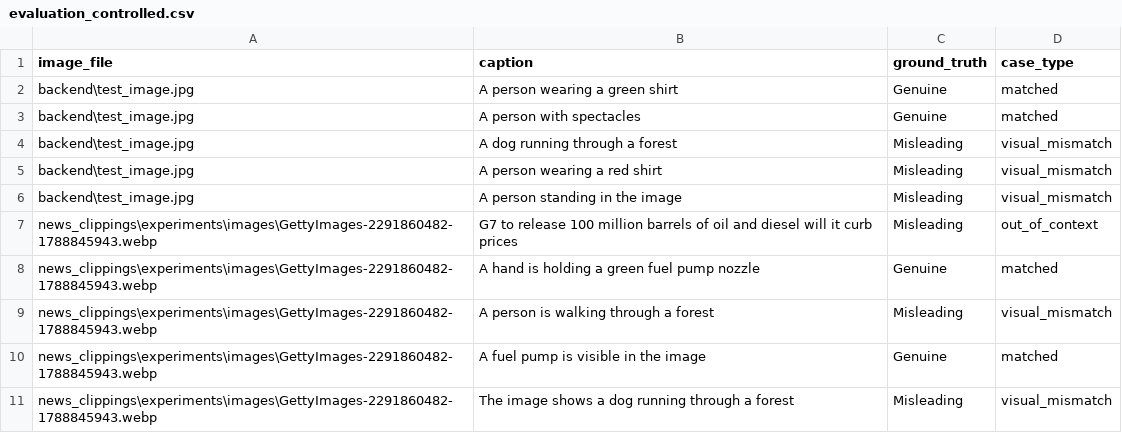
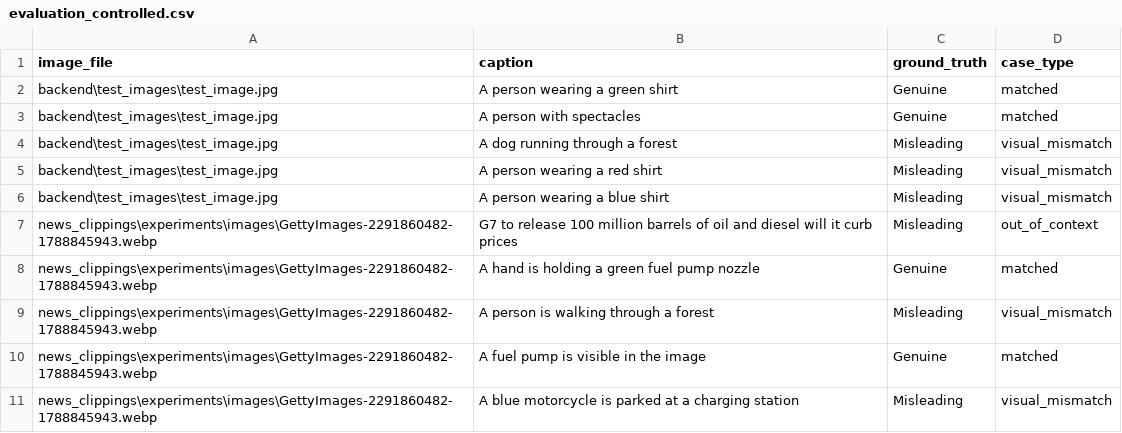
Before and after one commit to Aurenyx/OOC-Verify, a CSV file: evaluation/evaluation_controlled.csv, drawn as a sheet.

Commit message:
Improve OOC-Verify multimodal verification and evaluation

```diff
--- a/evaluation/evaluation_controlled.csv
+++ b/evaluation/evaluation_controlled.csv
@@ -1,7 +1,7 @@
 image_file,caption,ground_truth,case_type
-backend\test_image.jpg,A person wearing a green shirt,Genuine,matched
-backend\test_image.jpg,A person with spectacles,Genuine,matched
-backend\test_image.jpg,A dog running through a forest,Misleading,visual_mismatch
-backend\test_image.jpg,A person wearing a red shirt,Misleading,visual_mismatch
-backend\test_image.jpg,A person standing in the image,Misleading,visual_mismatch
+backend\test_images\test_image.jpg,A person wearing a green shirt,Genuine,matched
+backend\test_images\test_image.jpg,A person with spectacles,Genuine,matched
+backend\test_images\test_image.jpg,A dog running through a forest,Misleading,visual_mismatch
+backend\test_images\test_image.jpg,A person wearing a red shirt,Misleading,visual_mismatch
+backend\test_images\test_image.jpg,A person wearing a blue shirt,Misleading,visual_mismatch
 news_clippings\experiments\images\GettyImages-2291860482-1788845943.webp,G7 to release 100 million barrels of oil and diesel will it curb prices,Misleading,out_of_context
@@ -10,2 +10,2 @@ news_clippings\experiments\images\GettyImages-2291860482-1788845943.webp,A perso
 news_clippings\experiments\images\GettyImages-2291860482-1788845943.webp,A fuel pump is visible in the image,Genuine,matched
-news_clippings\experiments\images\GettyImages-2291860482-1788845943.webp,The image shows a dog running through a forest,Misleading,visual_mismatch
+news_clippings\experiments\images\GettyImages-2291860482-1788845943.webp,A blue motorcycle is parked at a charging station,Misleading,visual_mismatch
```
Also changed, not shown: 21 other files.
